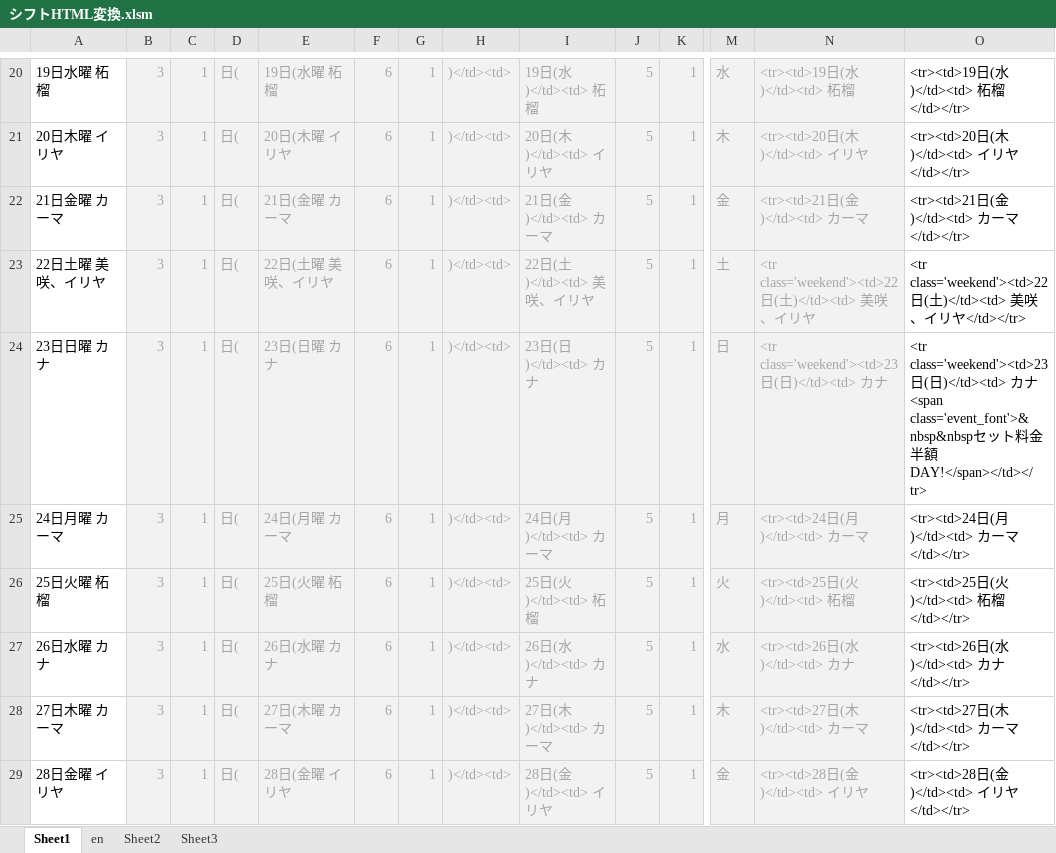
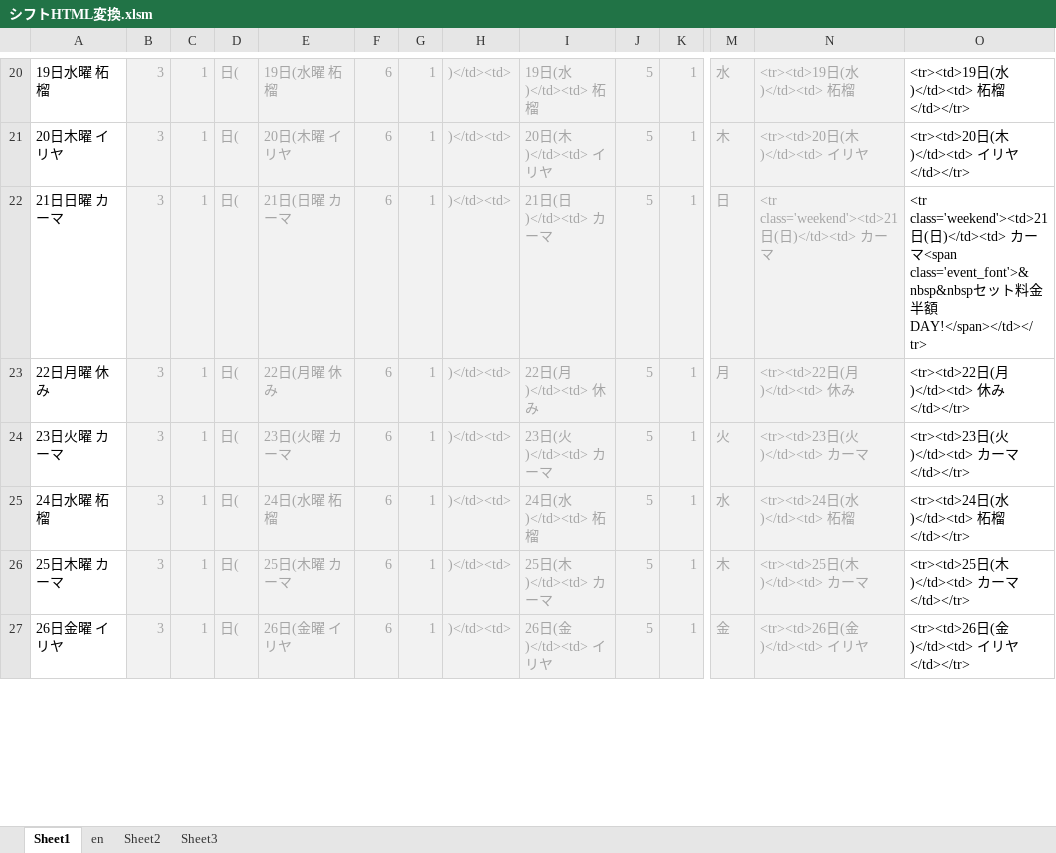
Before and after one commit to yuichiroyamaji/br_website, an Excel workbook: シフトHTML変換.xlsm, sheet Sheet1, drawn as a sheet; only a part is shown, gaps mark what is left out; values as stored, in another font and other column widths than the file's, no borders; removed rows and columns are numbered as before the commit, all else as after; rows hold the shown columns only; the diff covers the shown part only; the diff names each change by its address in the sheet, - before the commit and + after, or states it on an @@ line.

```diff
--- a/シフトHTML変換.xlsm (sheet Sheet1)
+++ b/シフトHTML変換.xlsm (sheet Sheet1)
-row 22: 21日金曜 カーマ | 3 | 1 | 日( | 21日(金曜 カーマ | 6 | 1 | )</td><td> | 21日(金)</td><td> カーマ | 5 | 1 | 金 | <tr><td>21日(金)</td><td> カーマ | <tr><td>21日(金)</td><td> カーマ</td></tr>
-row 23: 22日土曜 美咲、イリヤ | 3 | 1 | 日( | 22日(土曜 美咲、イリヤ | 6 | 1 | )</td><td> | 22日(土)</td><td> 美咲、イリヤ | 5 | 1 | 土 | <tr class='weekend'><td>22日(土)</td><td> 美咲、イリヤ | <tr class='weekend'><td>22日(土)</td><td> 美咲、イリヤ</td></tr>
-A22: 23日日曜 カナ
+A22: 21日日曜 カーマ
-E22: 23日(日曜 カナ
+E22: 21日(日曜 カーマ
-I22: 23日(日)</td><td> カナ
+I22: 21日(日)</td><td> カーマ
-N22: <tr class='weekend'><td>23日(日)</td><td> カナ
+N22: <tr class='weekend'><td>21日(日)</td><td> カーマ
-O22: <tr class='weekend'><td>23日(日)</td><td> カナ<span class='event_font'>&nbsp&nbsp…
+O22: <tr class='weekend'><td>21日(日)</td><td> カーマ<span class='event_font'>&nbsp&nbsp…
-A23: 24日月曜 カーマ
+A23: 22日月曜 休み
-E23: 24日(月曜 カーマ
+E23: 22日(月曜 休み
-I23: 24日(月)</td><td> カーマ
+I23: 22日(月)</td><td> 休み
-N23: <tr><td>24日(月)</td><td> カーマ
+N23: <tr><td>22日(月)</td><td> 休み
-O23: <tr><td>24日(月)</td><td> カーマ</td></tr>
+O23: <tr><td>22日(月)</td><td> 休み</td></tr>
-A24: 25日火曜 柘榴
+A24: 23日火曜 カーマ
-E24: 25日(火曜 柘榴
+E24: 23日(火曜 カーマ
-I24: 25日(火)</td><td> 柘榴
+I24: 23日(火)</td><td> カーマ
-N24: <tr><td>25日(火)</td><td> 柘榴
+N24: <tr><td>23日(火)</td><td> カーマ
-O24: <tr><td>25日(火)</td><td> 柘榴</td></tr>
+O24: <tr><td>23日(火)</td><td> カーマ</td></tr>
-A25: 26日水曜 カナ
+A25: 24日水曜 柘榴
-E25: 26日(水曜 カナ
+E25: 24日(水曜 柘榴
-I25: 26日(水)</td><td> カナ
+I25: 24日(水)</td><td> 柘榴
-N25: <tr><td>26日(水)</td><td> カナ
+N25: <tr><td>24日(水)</td><td> 柘榴
-O25: <tr><td>26日(水)</td><td> カナ</td></tr>
+O25: <tr><td>24日(水)</td><td> 柘榴</td></tr>
-A26: 27日木曜 カーマ
+A26: 25日木曜 カーマ
-E26: 27日(木曜 カーマ
+E26: 25日(木曜 カーマ
-I26: 27日(木)</td><td> カーマ
+I26: 25日(木)</td><td> カーマ
-N26: <tr><td>27日(木)</td><td> カーマ
+N26: <tr><td>25日(木)</td><td> カーマ
-O26: <tr><td>27日(木)</td><td> カーマ</td></tr>
+O26: <tr><td>25日(木)</td><td> カーマ</td></tr>
-A27: 28日金曜 イリヤ
+A27: 26日金曜 イリヤ
-E27: 28日(金曜 イリヤ
+E27: 26日(金曜 イリヤ
-I27: 28日(金)</td><td> イリヤ
+I27: 26日(金)</td><td> イリヤ
-N27: <tr><td>28日(金)</td><td> イリヤ
+N27: <tr><td>26日(金)</td><td> イリヤ
-O27: <tr><td>28日(金)</td><td> イリヤ</td></tr>
+O27: <tr><td>26日(金)</td><td> イリヤ</td></tr>
```
Also changed, not shown: 2 added rows and 16 edited cells elsewhere in this sheet, formulas that keep their value, 3 other files.
